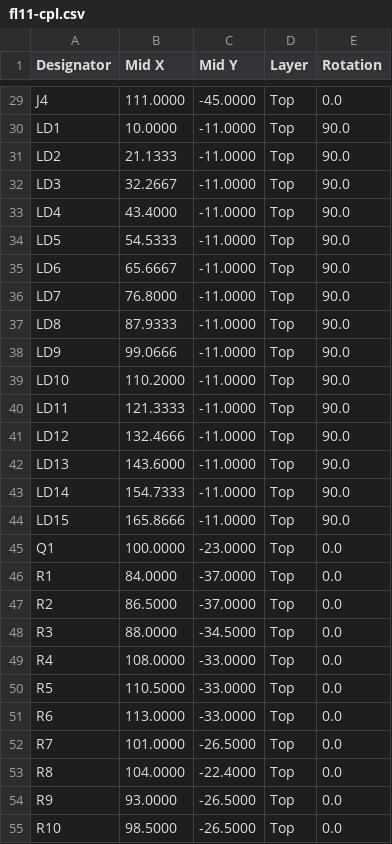
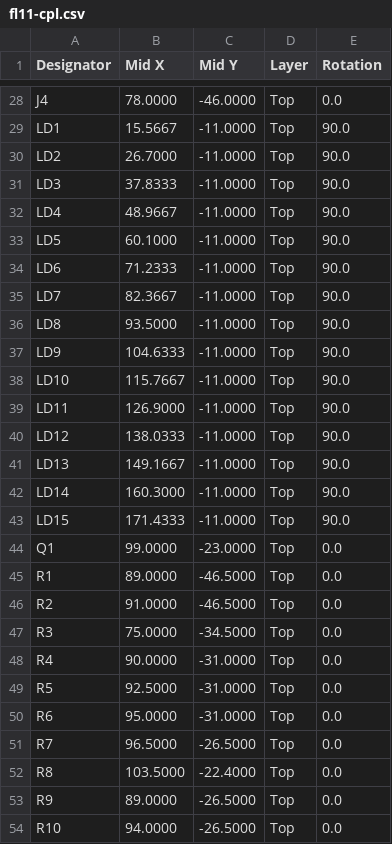
Before and after one commit to fionnf/ember, a CSV file: hardware/fl11/fl11-cpl.csv, drawn as a sheet; only a part is shown, gaps mark what is left out; addresses are those after the commit; the diff covers the shown part only; the diff names each change by its address in the sheet, - before the commit and + after, or states it on an @@ line.

```diff
--- a/hardware/fl11/fl11-cpl.csv
+++ b/hardware/fl11/fl11-cpl.csv
-B28 (Mid X): 111.0000
+B28 (Mid X): 78.0000
-C28 (Mid Y): -45.0000
+C28 (Mid Y): -46.0000
-B29 (Mid X): 10.0000
+B29 (Mid X): 15.5667
-B30 (Mid X): 21.1333
+B30 (Mid X): 26.7000
-B31 (Mid X): 32.2667
+B31 (Mid X): 37.8333
-B32 (Mid X): 43.4000
+B32 (Mid X): 48.9667
-B33 (Mid X): 54.5333
+B33 (Mid X): 60.1000
-B34 (Mid X): 65.6667
+B34 (Mid X): 71.2333
-B35 (Mid X): 76.8000
+B35 (Mid X): 82.3667
-B36 (Mid X): 87.9333
+B36 (Mid X): 93.5000
-B37 (Mid X): 99.0666
+B37 (Mid X): 104.6333
-B38 (Mid X): 110.2000
+B38 (Mid X): 115.7667
-B39 (Mid X): 121.3333
+B39 (Mid X): 126.9000
-B40 (Mid X): 132.4666
+B40 (Mid X): 138.0333
-B41 (Mid X): 143.6000
+B41 (Mid X): 149.1667
-B42 (Mid X): 154.7333
+B42 (Mid X): 160.3000
-B43 (Mid X): 165.8666
+B43 (Mid X): 171.4333
-B44 (Mid X): 100.0000
+B44 (Mid X): 99.0000
-B45 (Mid X): 84.0000
+B45 (Mid X): 89.0000
-C45:C46 (Mid Y): -37.0000
+C45:C46 (Mid Y): -46.5000
-B46 (Mid X): 86.5000
+B46 (Mid X): 91.0000
-B47 (Mid X): 88.0000
+B47 (Mid X): 75.0000
-B48 (Mid X): 108.0000
+B48 (Mid X): 90.0000
-C48:C50 (Mid Y): -33.0000
+C48:C50 (Mid Y): -31.0000
-B49 (Mid X): 110.5000
+B49 (Mid X): 92.5000
-B50 (Mid X): 113.0000
+B50 (Mid X): 95.0000
-B51 (Mid X): 101.0000
+B51 (Mid X): 96.5000
-B52 (Mid X): 104.0000
+B52 (Mid X): 103.5000
-B53 (Mid X): 93.0000
+B53 (Mid X): 89.0000
-B54 (Mid X): 98.5000
+B54 (Mid X): 94.0000
```
Also changed, not shown: 1 removed row and 39 edited cells elsewhere in this file, hardware/fl11/fl11-bom.csv, 35 other files.
